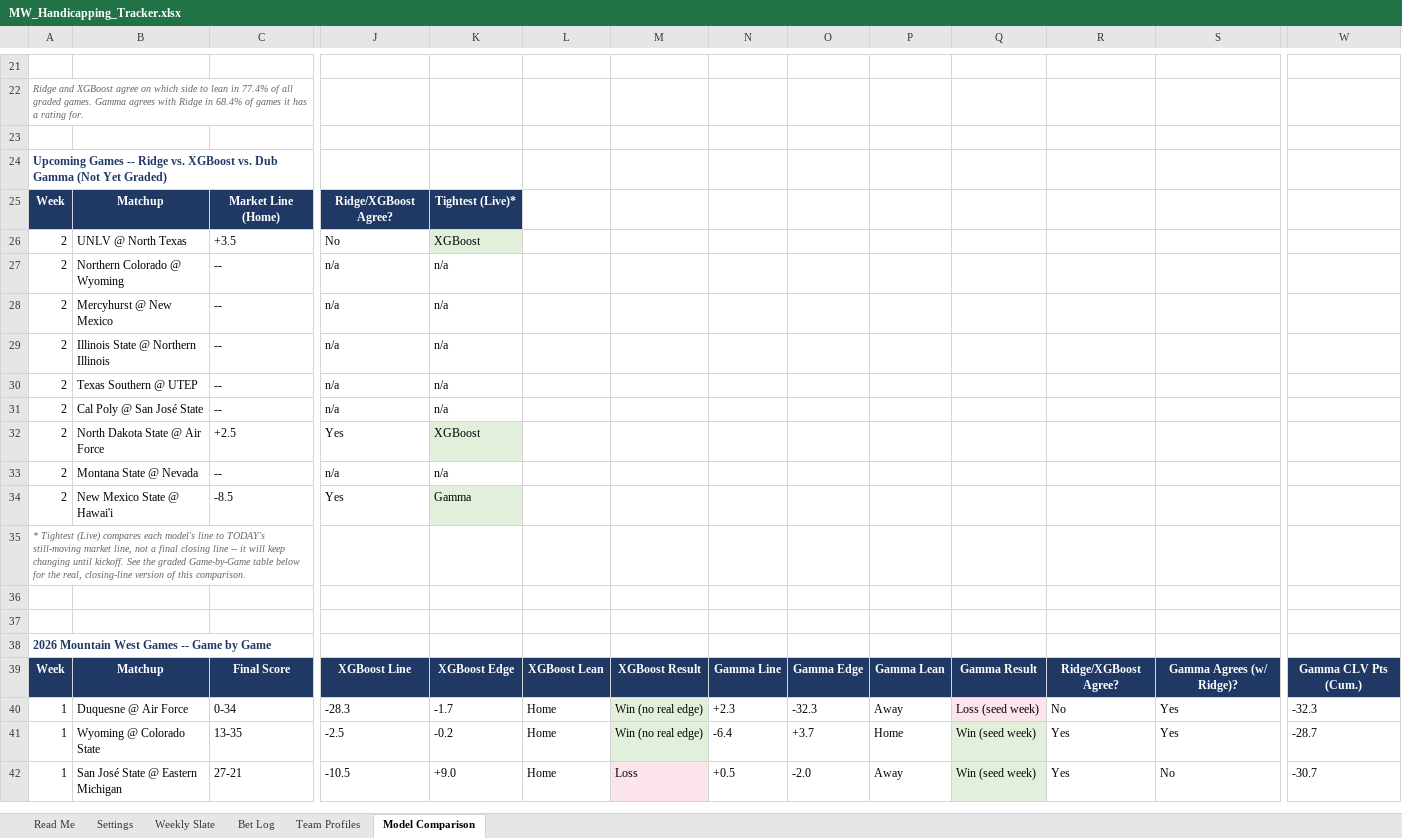
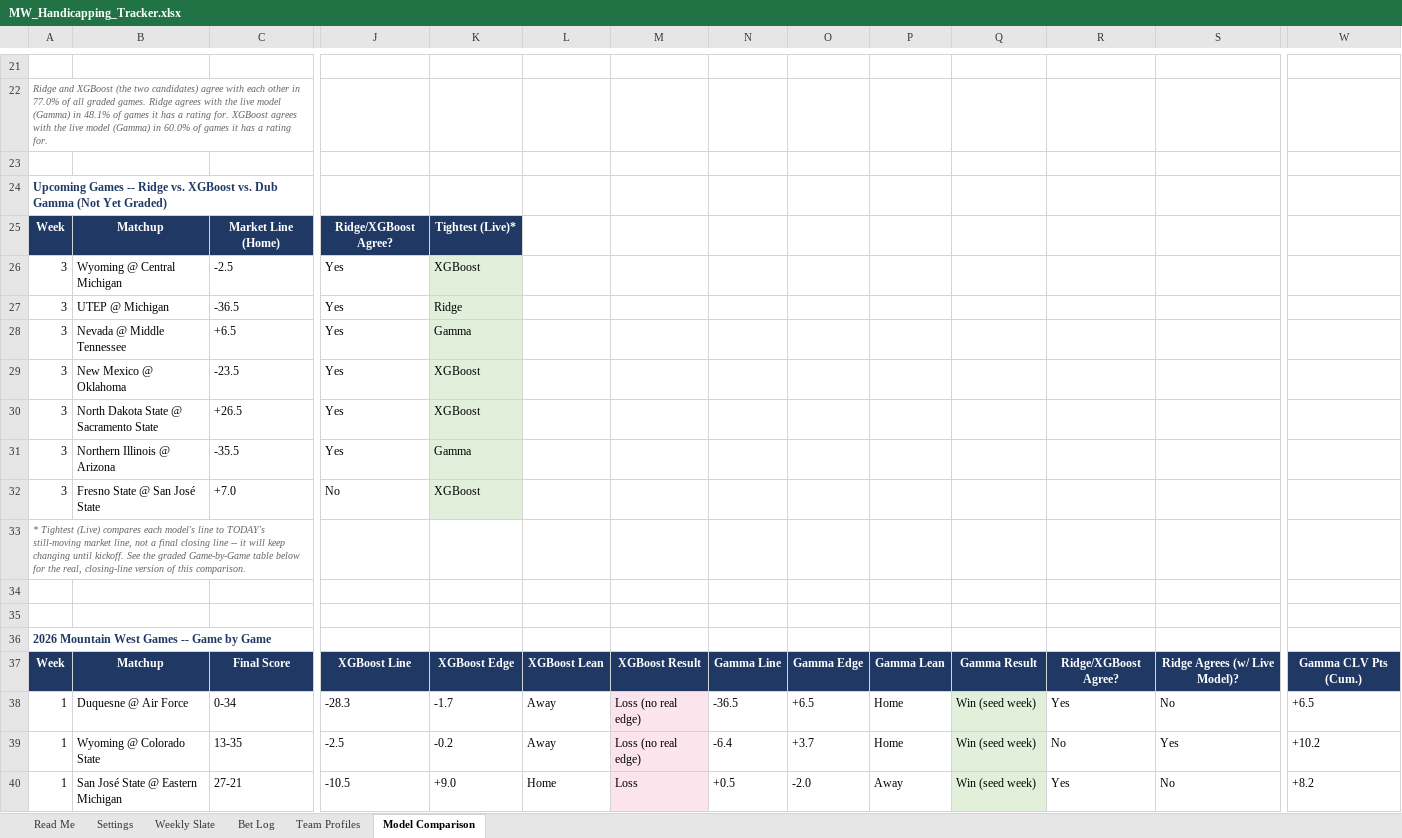
Before and after one commit to colea223/mdubcapping, an Excel workbook: excel/MW_Handicapping_Tracker.xlsx, sheet Model Comparison, drawn as a sheet; only a part is shown, gaps mark what is left out; values as stored, in another font and other column widths than the file's, no borders; removed rows and columns are numbered as before the commit, all else as after; rows hold the shown columns only; the diff covers the shown part only; the diff names each change by its address in the sheet, - before the commit and + after, or states it on an @@ line.

Commit message:
Refresh Week 3 predictions, model comparison, and site data

```diff
--- a/excel/MW_Handicapping_Tracker.xlsx (sheet Model Comparison)
+++ b/excel/MW_Handicapping_Tracker.xlsx (sheet Model Comparison)
-A22: …and XGBoost agree on which side to lean in 77.4% of all graded games. Gamma agrees with Ridge in 68.4% of games…
+A22: …and XGBoost (the two candidates) agree with each other in 77.0% of all graded games. Ridge agrees with the live model (Gamma) in 48.1% of games it has a rating for. XGBoost agrees with the live model (Gamma) in 60.0% of games…
-row 26: 2 | UNLV @ North Texas | +3.5 | No | XGBoost
-row 27: 2 | Northern Colorado @ Wyoming | -- | n/a | n/a
-row 28: 2 | Mercyhurst @ New Mexico | -- | n/a | n/a
-row 29: 2 | Illinois State @ Northern Illinois | -- | n/a | n/a
-row 30: 2 | Texas Southern @ UTEP | -- | n/a | n/a
-row 31: 2 | Cal Poly @ San José State | -- | n/a | n/a
-row 32: 2 | North Dakota State @ Air Force | +2.5 | Yes | XGBoost
-row 33: 2 | Montana State @ Nevada | -- | n/a | n/a
-row 34: 2 | New Mexico State @ Hawai'i | -8.5 | Yes | Gamma
+row 26: 3 | Wyoming @ Central Michigan | -2.5 | Yes | XGBoost
+row 27: 3 | UTEP @ Michigan | -36.5 | Yes | Ridge
+row 28: 3 | Nevada @ Middle Tennessee | +6.5 | Yes | Gamma
+row 29: 3 | New Mexico @ Oklahoma | -23.5 | Yes | XGBoost
+row 30: 3 | North Dakota State @ Sacramento State | +26.5 | Yes | XGBoost
+row 31: 3 | Northern Illinois @ Arizona | -35.5 | Yes | Gamma
+row 32: 3 | Fresno State @ San José State | +7.0 | No | XGBoost
-S37: Gamma Agrees (w/ Ridge)?
+S37: Ridge Agrees (w/ Live Model)?
-L38:L39: Home
+L38:L39: Away
-M38:M39: Win (no real edge)
+M38:M39: Loss (no real edge)
-M38:M39 fill: #E2EFDA
+M38:M39 fill: #FCE4EC
-N38: +2.3
+N38: -36.5
-O38: -32.3
+O38: +6.5
-P38: Away
+P38: Home
-Q38: Loss (seed week)
+Q38: Win (seed week)
-Q38 fill: #FCE4EC
+Q38 fill: #E2EFDA
-R38: No
+R38: Yes
-S38: Yes
+S38: No
-W38: -32.3
+W38: +6.5
-R39: Yes
+R39: No
-W39: -28.7
+W39: +10.2
-W40: -30.7
+W40: +8.2
```
Also changed, not shown: 21 added rows, 12 removed rows, 24 edited cells and cell formats elsewhere in this sheet, sheet Bet Log, sheet Weekly Slate, sheet Team Profiles, 9 other files.
